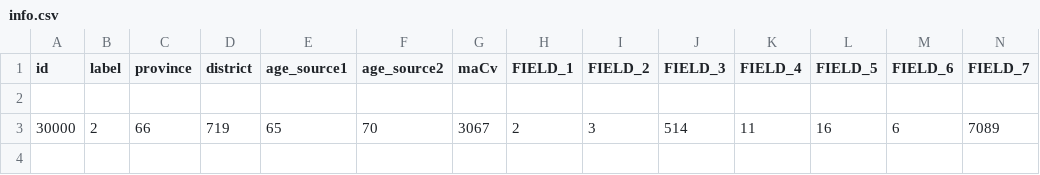
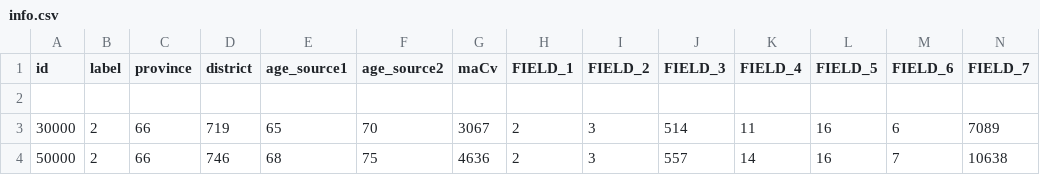
Before and after one commit to Bk-San1201/Credit-Score, a CSV file: Modified Data/info.csv (was Data/info.csv), drawn as a sheet; only a part is shown; rows hold the shown columns only; the diff names each change by its address in the sheet, - before the commit and + after, or states it on an @@ line.

Commit message:
add description

```diff
--- a/Data/info.csv
+++ b/Modified Data/info.csv
+row 4: 50000 | 2 | 66 | 746 | 68 | 75 | 4636 | 2 | 3 | 557 | 14 | 16 | 7 | 10638
```
